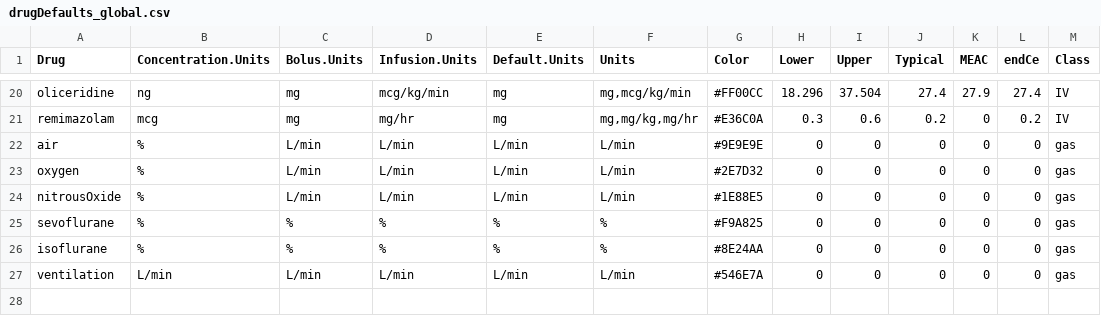
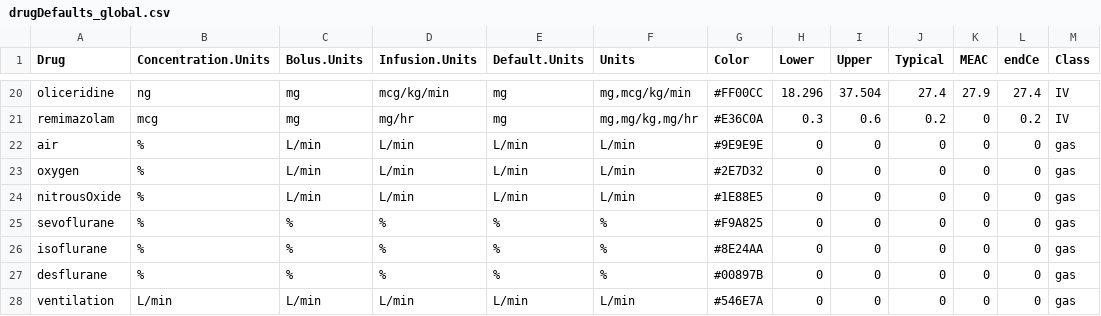
Before and after one commit to StevenLShafer/stanpumpR, a CSV file: inst/extdata/drugDefaults_global.csv, drawn as a sheet; only a part is shown, gaps mark what is left out.

```diff
--- a/inst/extdata/drugDefaults_global.csv
+++ b/inst/extdata/drugDefaults_global.csv
@@ -26,2 +26,3 @@ sevoflurane,%,%,%,%,"%",#F9A825,0,0,0,0,0,gas
 isoflurane,%,%,%,%,"%",#8E24AA,0,0,0,0,0,gas
+desflurane,%,%,%,%,"%",#00897B,0,0,0,0,0,gas
 ventilation,L/min,L/min,L/min,L/min,"L/min",#546E7A,0,0,0,0,0,gas
```
Also changed, not shown: 5 other files.
